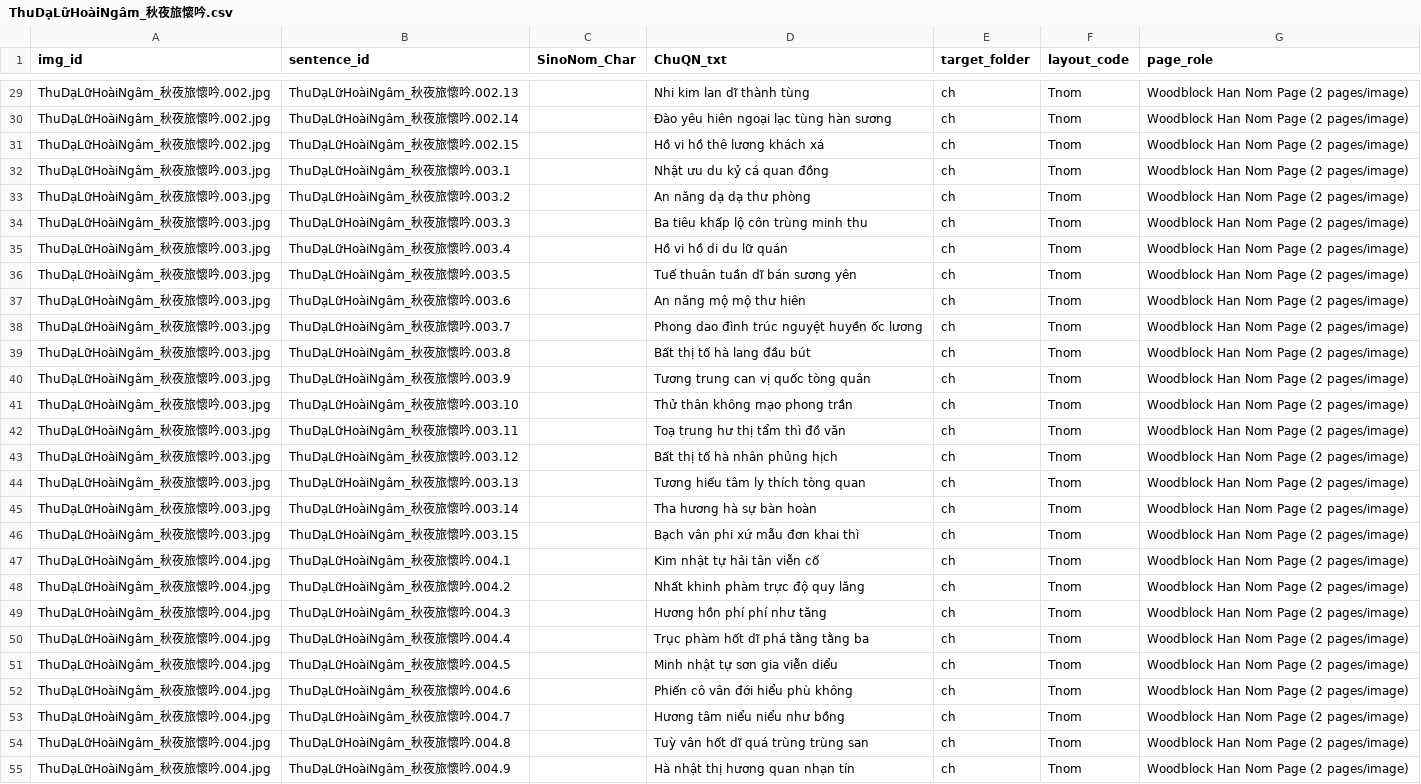
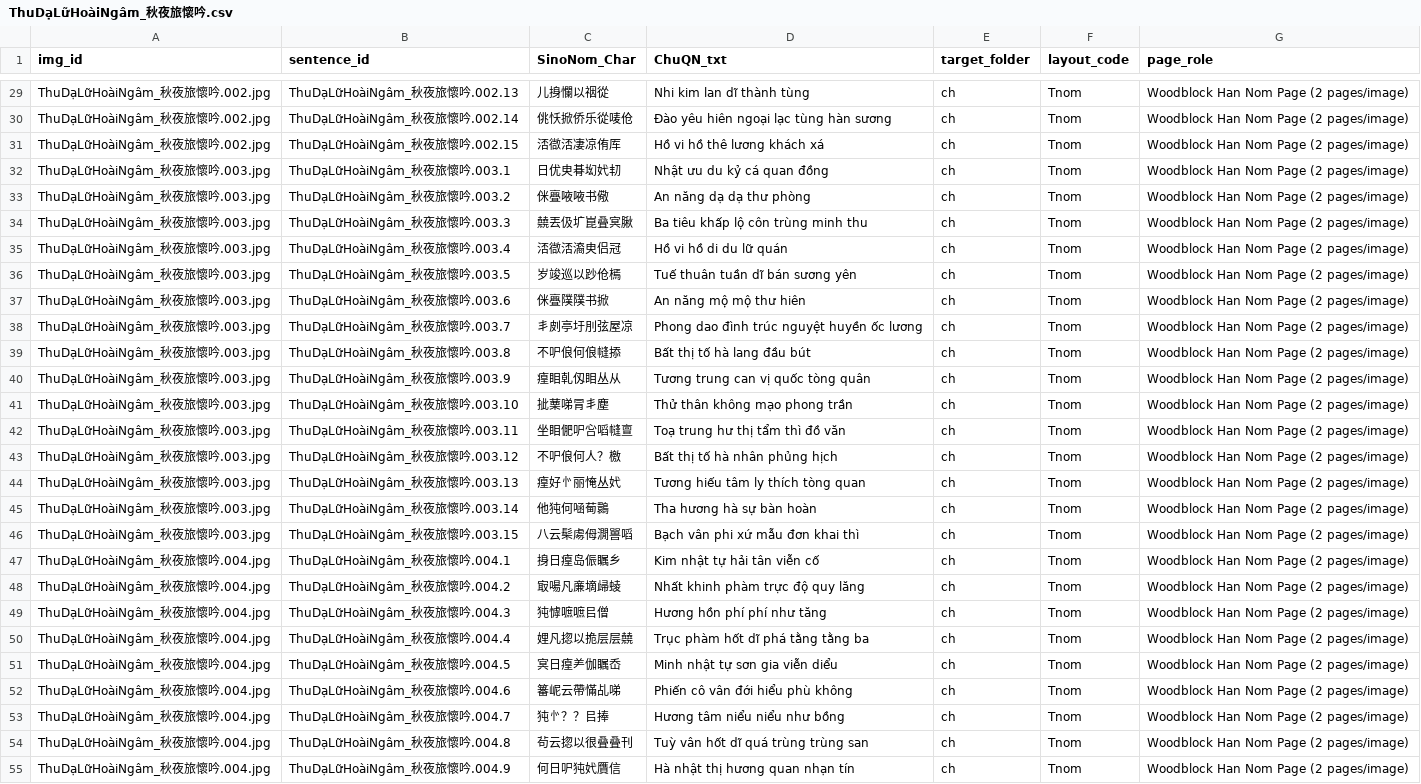
Before and after one commit to fithcmus-academic-labs/ca-tru-the-cach-nomocr, a CSV file: datasets-midterm/csv/ThuDạLữHoàiNgâm_秋夜旅懷吟.csv, drawn as a sheet; only a part is shown, gaps mark what is left out; the diff covers the shown part only; the diff names each change by its address in the sheet, - before the commit and + after, or states it on an @@ line.

```diff
--- a/datasets-midterm/csv/ThuDạLữHoàiNgâm_秋夜旅懷吟.csv
+++ b/datasets-midterm/csv/ThuDạLữHoàiNgâm_秋夜旅懷吟.csv
-C29 (SinoNom_Char): (empty)
+C29 (SinoNom_Char): 儿㧶㦨以䄄從
-C30 (SinoNom_Char): (empty)
+C30 (SinoNom_Char): 佻㤇掀侨乐從唛伧
-C31 (SinoNom_Char): (empty)
+C31 (SinoNom_Char): 㳪㣲㳪凄凉侑厍
-C32 (SinoNom_Char): (empty)
+C32 (SinoNom_Char): 日优㬰朞㘭㚤㓞
-C33 (SinoNom_Char): (empty)
+C33 (SinoNom_Char): 侎亹㖡㖡书儆
-C34 (SinoNom_Char): (empty)
+C34 (SinoNom_Char): 㚁丟伋圹崑叠㝠䐐
-C35 (SinoNom_Char): (empty)
+C35 (SinoNom_Char): 㳪㣲㳪㵝㬰侣冠
-C36 (SinoNom_Char): (empty)
+C36 (SinoNom_Char): 岁竣巡以䟞伧㯊
-C37 (SinoNom_Char): (empty)
+C37 (SinoNom_Char): 侎亹䧤䧤书掀
-C38 (SinoNom_Char): (empty)
+C38 (SinoNom_Char): 丯㓟亭圩刖弦屋凉
-C39 (SinoNom_Char): (empty)
+C39 (SinoNom_Char): 不㕧俍何俍㡝掭
-C40 (SinoNom_Char): (empty)
+C40 (SinoNom_Char): 㾮䀠乹仭䀠丛从
-C41 (SinoNom_Char): (empty)
+C41 (SinoNom_Char): 㧗䔁㖒冐丯塵
-C42 (SinoNom_Char): (empty)
+C42 (SinoNom_Char): 坐䀠俷㕧吢㗖㡝亶
-C43 (SinoNom_Char): (empty)
+C43 (SinoNom_Char): 不㕧俍何人？檄
-C44 (SinoNom_Char): (empty)
+C44 (SinoNom_Char): 㾮好㣺丽㤿丛㚤
-C45 (SinoNom_Char): (empty)
+C45 (SinoNom_Char): 他㹠何㖤䓒䴉
-C46 (SinoNom_Char): (empty)
+C46 (SinoNom_Char): 八云䯱䖏㑄㵎嘼㗖
-C47 (SinoNom_Char): (empty)
+C47 (SinoNom_Char): 㧶日㾮岛侲瞩乡
-C48 (SinoNom_Char): (empty)
+C48 (SinoNom_Char): 㝡啺凡亷墑㱕䗀
-C49 (SinoNom_Char): (empty)
+C49 (SinoNom_Char): 㹠㦆嗻嗻㠯僧
-C50 (SinoNom_Char): (empty)
+C50 (SinoNom_Char): 娌凡㧾以㧪层层㚁
-C51 (SinoNom_Char): (empty)
+C51 (SinoNom_Char): 㝠日㾮⺶伽瞩岙
-C52 (SinoNom_Char): (empty)
+C52 (SinoNom_Char): 䉒㞾云帶慲乩㖒
-C53 (SinoNom_Char): (empty)
+C53 (SinoNom_Char): 㹠㣺？？㠯捧
-C54 (SinoNom_Char): (empty)
+C54 (SinoNom_Char): 茍云㧾以很叠叠刊
-C55 (SinoNom_Char): (empty)
+C55 (SinoNom_Char): 何日㕧㹠㚤贋信
```
Also changed, not shown: 114 edited cells elsewhere in this file, datasets-midterm/csv/Thụ Dạ Lữ Hoài Ngâm Khúc_Dịch.csv, 4 other files.
